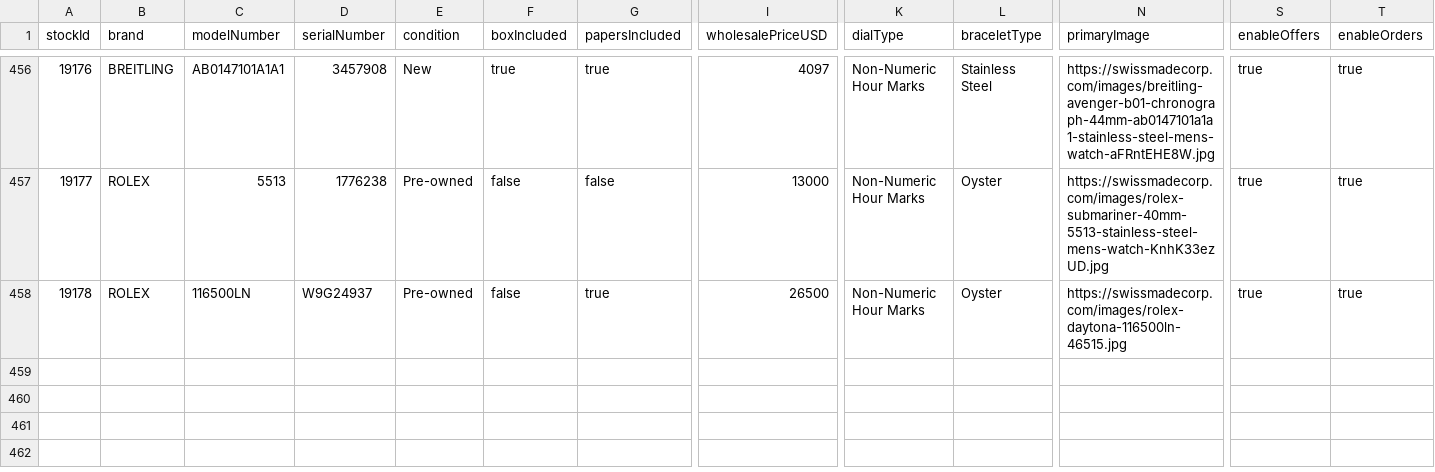
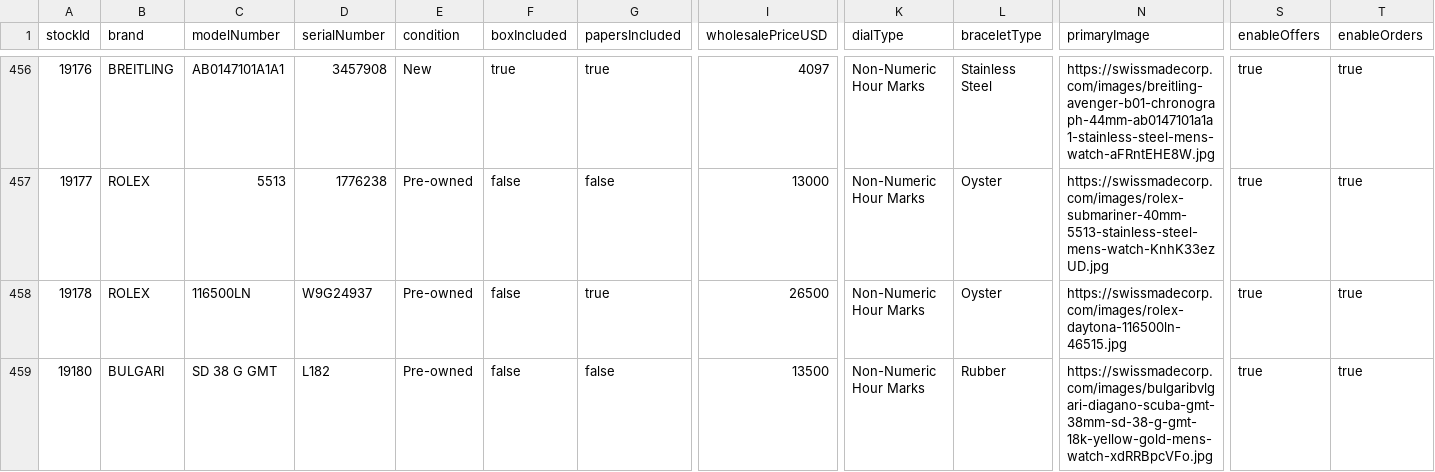
Before and after one commit to swissmadecorp/swissmadecorp-repo, a CSV file: public/uploads/products.csv, drawn as a sheet; only a part is shown, gaps mark what is left out; rows hold the shown columns only; the diff names each change by its address in the sheet, - before the commit and + after, or states it on an @@ line.

Commit message:
Auto-commit 2026-09-16 15:00

```diff
--- a/public/uploads/products.csv
+++ b/public/uploads/products.csv
+row 459: 19180 | BULGARI | SD 38 G GMT | L182 | Pre-owned | false | false | 13500 | Non-Numeric Hour Marks | Rubber | https://swissmadecorp.com/images/bulgaribvlgari-diagano-scuba-gmt-38mm-sd-38-g-gmt-18k-yellow-gold-mens-watch-xdRRBpcVFo.jpg | true | true
```
